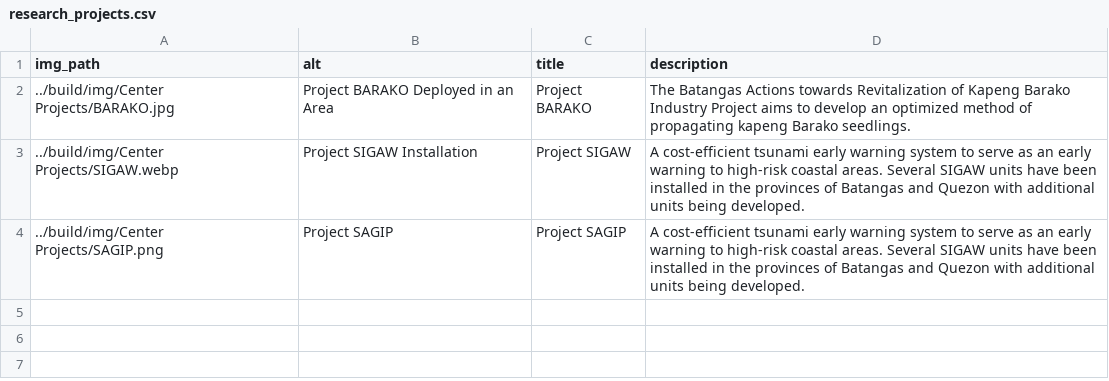
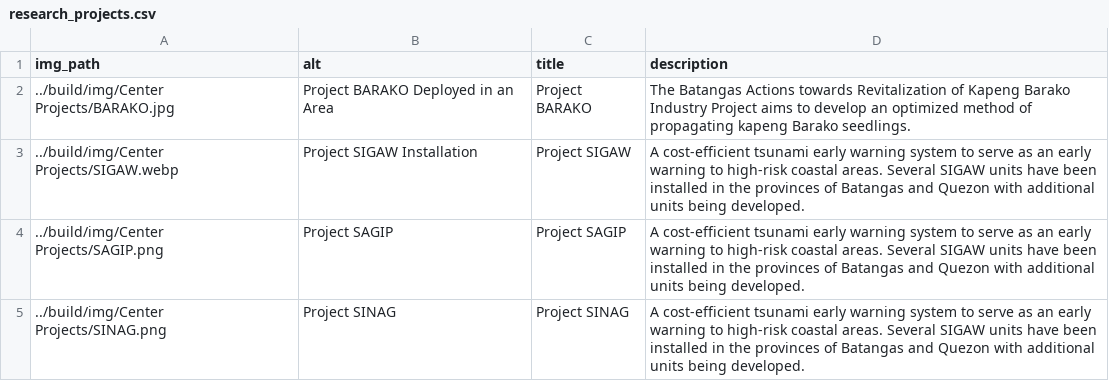
Before and after one commit to Electronic-Systems-Research-Center/Electronic-Systems-Research-Center.github.io, a CSV file: src/research_projects.csv, drawn as a sheet.

Commit message:
project sinag add

```diff
--- a/src/research_projects.csv
+++ b/src/research_projects.csv
@@ -4 +4,2 @@ img_path,alt,title,description
 ../build/img/Center Projects/SAGIP.png,Project SAGIP,Project SAGIP, A cost-efficient tsunami early warning system to serve as an early warning to high-risk coastal areas. Several SIGAW units have been installed in the provinces of Batangas and Quezon with additional units being developed.
+../build/img/Center Projects/SINAG.png,Project SINAG,Project SINAG, A cost-efficient tsunami early warning system to serve as an early warning to high-risk coastal areas. Several SIGAW units have been installed in the provinces of Batangas and Quezon with additional units being developed.
```
Also changed, not shown: 1 other file.
